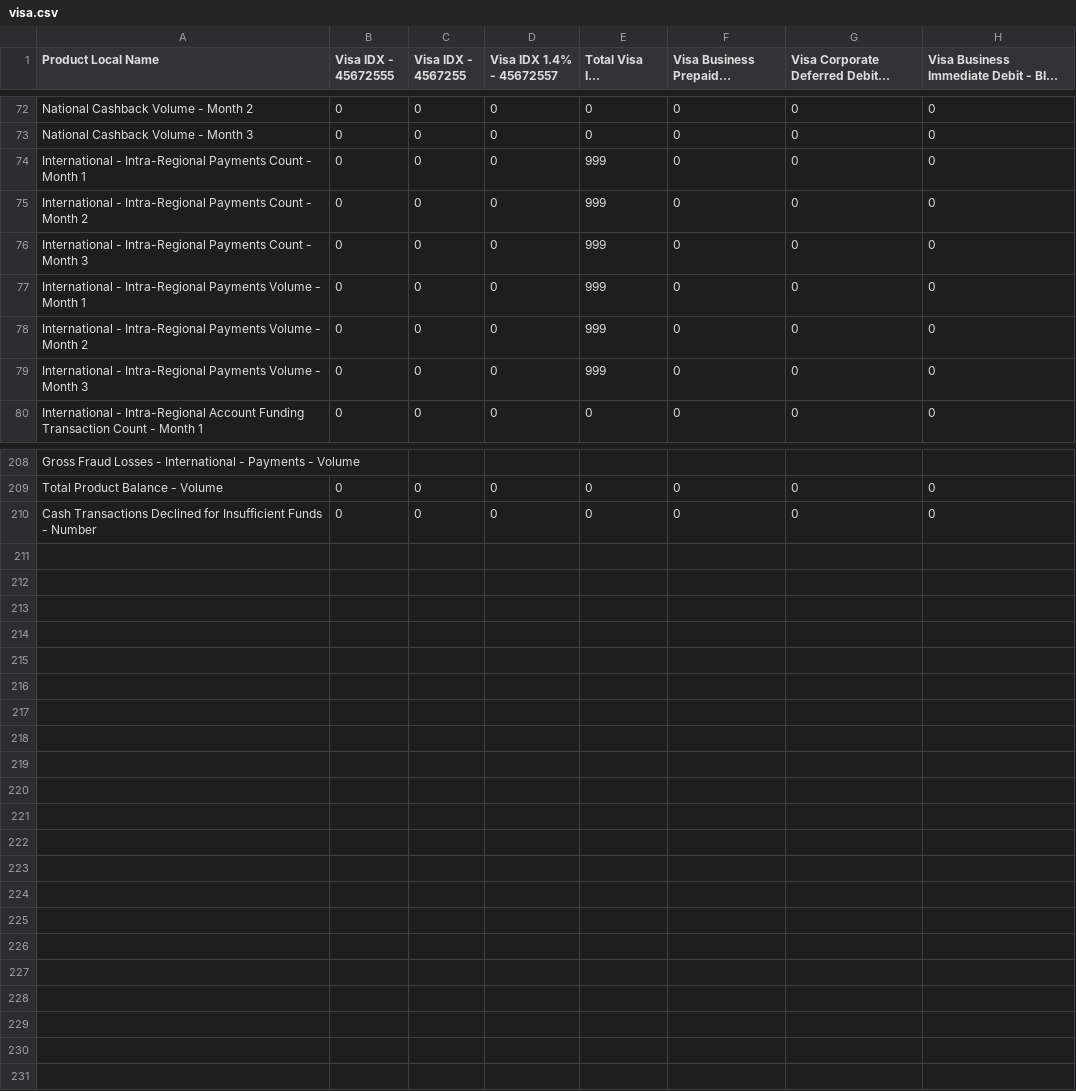
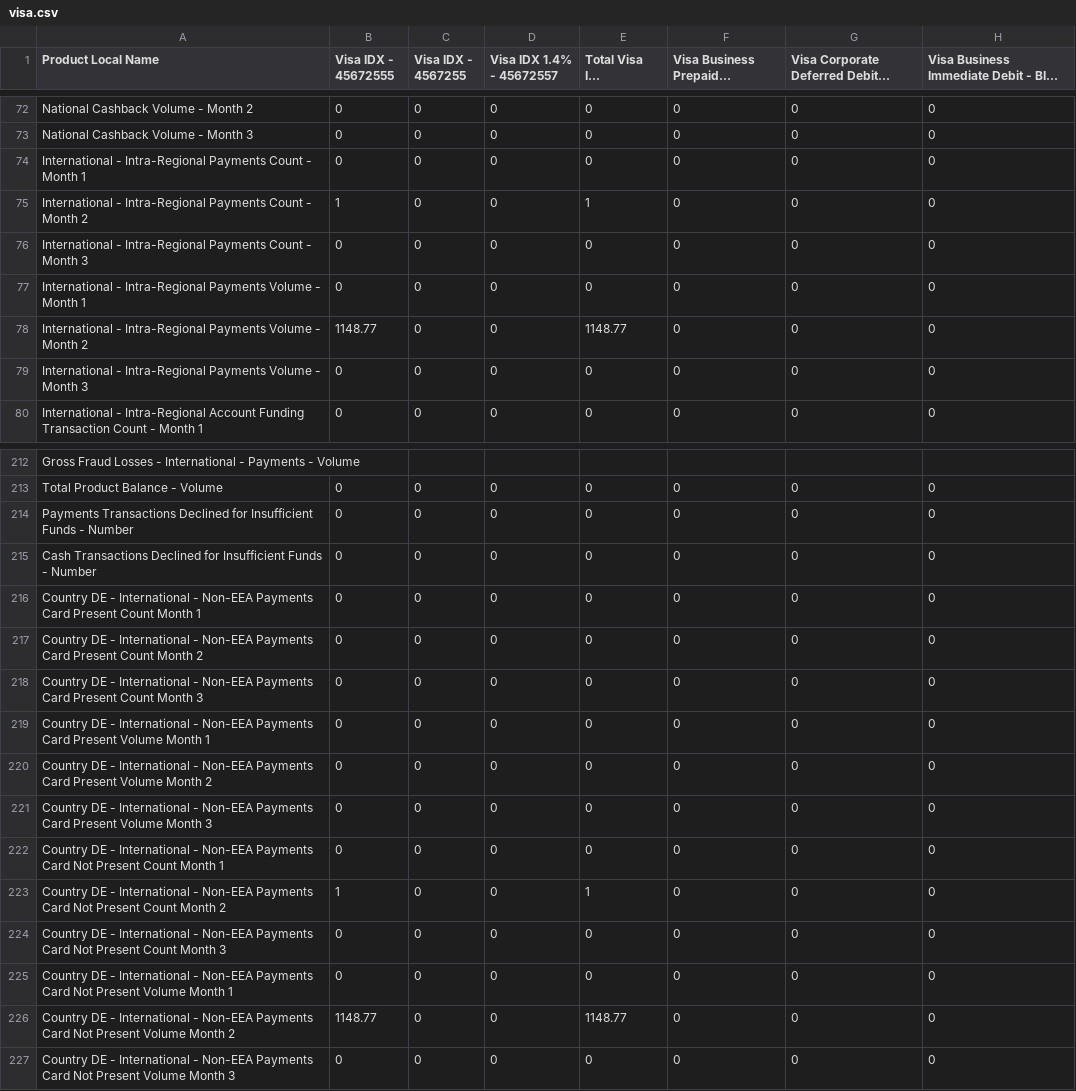
Before and after one commit to pax2pay/model-banking, a CSV file: reports/visa/visa.csv, drawn as a sheet; only a part is shown, gaps mark what is left out; long unchanged cells end in …; the diff covers the shown part only.

```diff
--- a/reports/visa/visa.csv
+++ b/reports/visa/visa.csv
@@ -73,8 +73,8 @@ National Cashback Volume - Month 2,0,0,0,0,0,0,0
 National Cashback Volume - Month 3,0,0,0,0,0,0,0
-International - Intra-Regional Payments Count - Month 1,0,0,0,999,0,0,0
-International - Intra-Regional Payments Count - Month 2,0,0,0,999,0,0,0
-International - Intra-Regional Payments Count - Month 3,0,0,0,999,0,0,0
-International - Intra-Regional Payments Volume - Month 1,0,0,0,999,0,0,0
-International - Intra-Regional Payments Volume - Month 2,0,0,0,999,0,0,0
-International - Intra-Regional Payments Volume - Month 3,0,0,0,999,0,0,0
+International - Intra-Regional Payments Count - Month 1,0,0,0,0,0,0,0
+International - Intra-Regional Payments Count - Month 2,1,0,0,1,0,0,0
+International - Intra-Regional Payments Count - Month 3,0,0,0,0,0,0,0
+International - Intra-Regional Payments Volume - Month 1,0,0,0,0,0,0,0
+International - Intra-Regional Payments Volume - Month 2,1148.77,0,0,1148.77,0,0,0
+International - Intra-Regional Payments Volume - Month 3,0,0,0,0,0,0,0
 International - Intra-Regional Account Funding Transaction Count - Month 1,0,0,0,0,0,0,0
@@ -209,2 +213,15 @@ Gross Fraud Losses - International - Payments - Volume,,,,,,,
 Total Product Balance - Volume,0,0,0,0,0,0,0
+Payments Transactions Declined for Insufficient Funds - Number,0,0,0,0,0,0,0
 Cash Transactions Declined for Insufficient Funds - Number,0,0,0,0,0,0,0
+Country DE - International - Non-EEA Payments Card Present Count Month 1,0,0,0,0,0,0,0
+Country DE - International - Non-EEA Payments Card Present Count Month 2,0,0,0,0,0,0,0
+Country DE - International - Non-EEA Payments Card Present Count Month 3,0,0,0,0,0,0,0
+Country DE - International - Non-EEA Payments Card Present Volume Month 1,0,0,0,0,0,0,0
+Country DE - International - Non-EEA Payments Card Present Volume Month 2,0,0,0,0,0,0,0
+Country DE - International - Non-EEA Payments Card Present Volume Month 3,0,0,0,0,0,0,0
+Country DE - International - Non-EEA Payments Card Not Present Count Month 1,0,0,0,0,0,0,0
+Country DE - International - Non-EEA Payments Card Not Present Count Month 2,1,0,0,1,0,0,0
+Country DE - International - Non-EEA Payments Card Not Present Count Month 3,0,0,0,0,0,0,0
+Country DE - International - Non-EEA Payments Card Not Present Volume Month 1,0,0,0,0,0,0,0
+Country DE - International - Non-EEA Payments Card Not Present Volume Month 2,1148.77,0,0,1148.77,0,0,0
+Country DE - International - Non-EEA Payments Card Not Present Volume Month 3,0,0,0,0,0,0,0
```
Also changed, not shown: 4 added rows and 20 edited cells elsewhere in this file, 5 other files.
